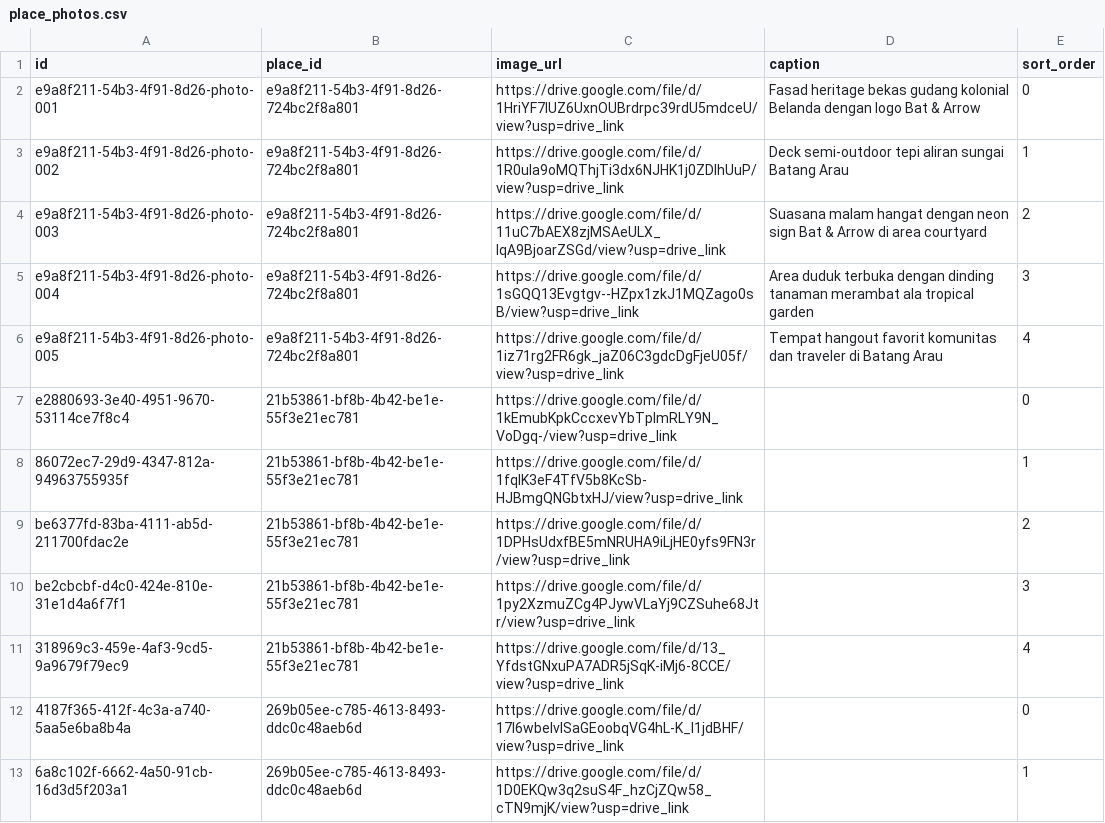
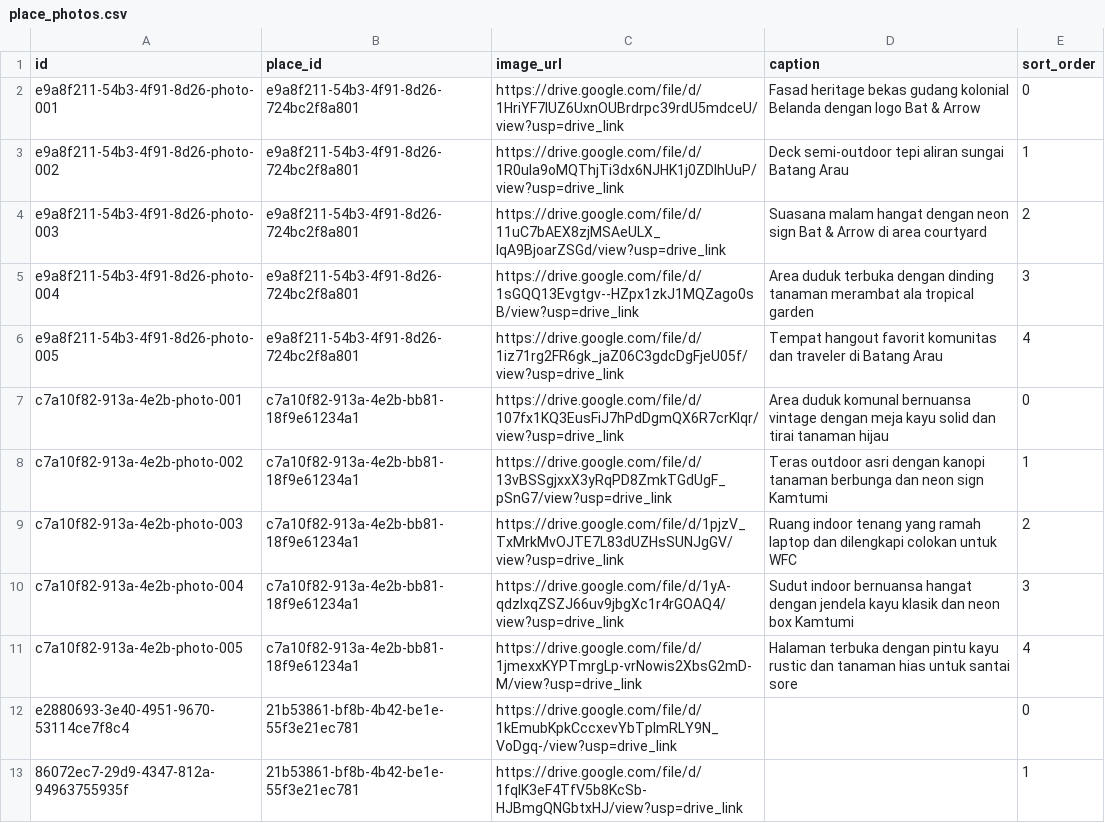
Before and after one commit to awakgroup/saranwak-web, a CSV file: exports/place_photos.csv, drawn as a sheet; only a part is shown; the shorter side is filled out with more unchanged rows; the diff names each change by its address in the sheet, - before the commit and + after, or states it on an @@ line.

Commit message:
feat: link 5 high-res Google Drive photos for Kamtumi Coffee

```diff
--- a/exports/place_photos.csv
+++ b/exports/place_photos.csv
+row 7: c7a10f82-913a-4e2b-photo-001 | c7a10f82-913a-4e2b-bb81-18f9e61234a1 | https://drive.google.com/file/d/107fx1KQ3EusFiJ7hPdDgmQX6R7crKlqr/view?usp=drive_link | Area duduk komunal bernuansa vintage dengan meja kayu solid dan tirai tanaman hijau | 0
+row 8: c7a10f82-913a-4e2b-photo-002 | c7a10f82-913a-4e2b-bb81-18f9e61234a1 | https://drive.google.com/file/d/13vBSSgjxxX3yRqPD8ZmkTGdUgF_pSnG7/view?usp=drive_link | Teras outdoor asri dengan kanopi tanaman berbunga dan neon sign Kamtumi | 1
+row 9: c7a10f82-913a-4e2b-photo-003 | c7a10f82-913a-4e2b-bb81-18f9e61234a1 | https://drive.google.com/file/d/1pjzV_TxMrkMvOJTE7L83dUZHsSUNJgGV/view?usp=drive_link | Ruang indoor tenang yang ramah laptop dan dilengkapi colokan untuk WFC | 2
+row 10: c7a10f82-913a-4e2b-photo-004 | c7a10f82-913a-4e2b-bb81-18f9e61234a1 | https://drive.google.com/file/d/1yA-qdzIxqZSZJ66uv9jbgXc1r4rGOAQ4/view?usp=drive_link | Sudut indoor bernuansa hangat dengan jendela kayu klasik dan neon box Kamtumi | 3
+row 11: c7a10f82-913a-4e2b-photo-005 | c7a10f82-913a-4e2b-bb81-18f9e61234a1 | https://drive.google.com/file/d/1jmexxKYPTmrgLp-vrNowis2XbsG2mD-M/view?usp=drive_link | Halaman terbuka dengan pintu kayu rustic dan tanaman hias untuk santai sore | 4
```
Also changed, not shown: exports/places.csv, imports/place_photos.csv, 5 other files.
